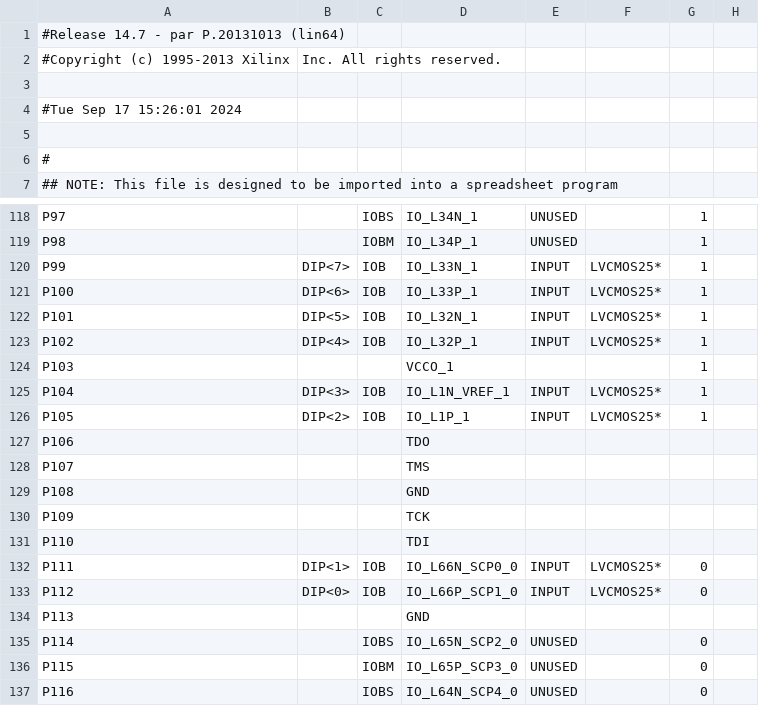
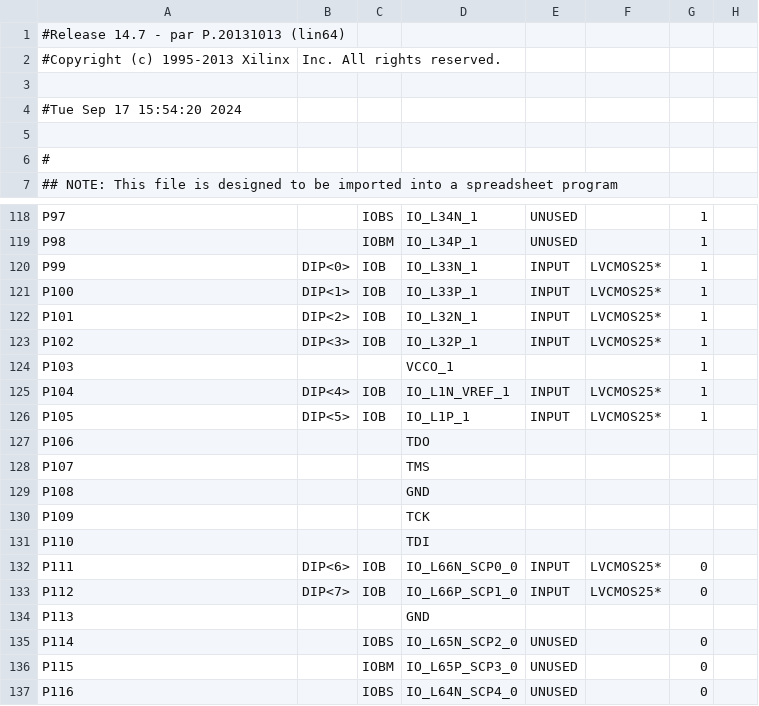
Before and after one commit to phuwit/KMITL-DigitalSystemsFundamentals, a CSV file: Lab9/main_pad.csv, drawn as a sheet; only a part is shown, gaps mark what is left out; the diff names each change by its address in the sheet, - before the commit and + after, or states it on an @@ line.

```diff
--- a/Lab9/main_pad.csv
+++ b/Lab9/main_pad.csv
-A4: #Tue Sep 17 15:26:01 2024
+A4: #Tue Sep 17 15:54:20 2024
-B120: DIP<7>
+B120: DIP<0>
-B121: DIP<6>
+B121: DIP<1>
-B122: DIP<5>
+B122: DIP<2>
-B123: DIP<4>
+B123: DIP<3>
-B125: DIP<3>
+B125: DIP<4>
-B126: DIP<2>
+B126: DIP<5>
-B132: DIP<1>
+B132: DIP<6>
-B133: DIP<0>
+B133: DIP<7>
```
Also changed, not shown: 56 other files.
